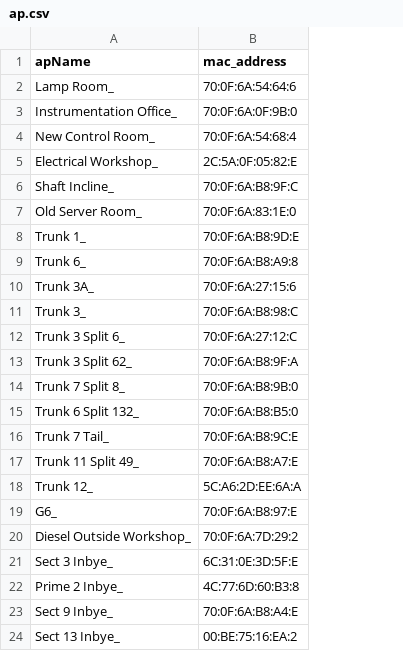
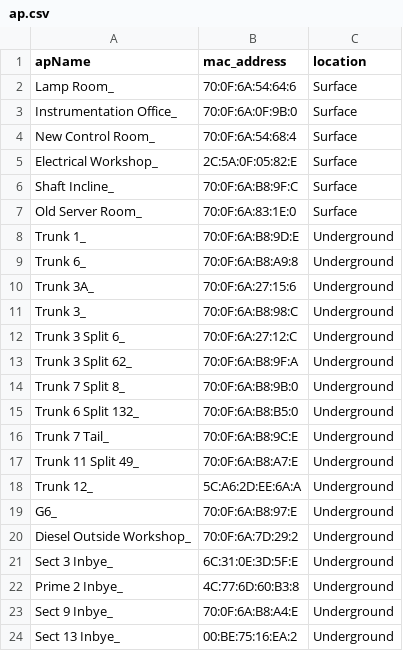
Before and after one commit to MolokoRamonetha/MineProject, a CSV file: ap.csv, drawn as a sheet; the diff names each change by its address in the sheet, - before the commit and + after, or states it on an @@ line.

```diff
--- a/ap.csv
+++ b/ap.csv
+column C (location), rows 2-24: Surface | Surface | Surface | Surface | Surface | Surface | Underground | Underground | Underground | Underground | Underground | Underground | Underground | Underground | Underground | Underground | Underground | Underground | Underground | Underground | Underground | Underground | Underground
```
Also changed, not shown: 11 other files.
